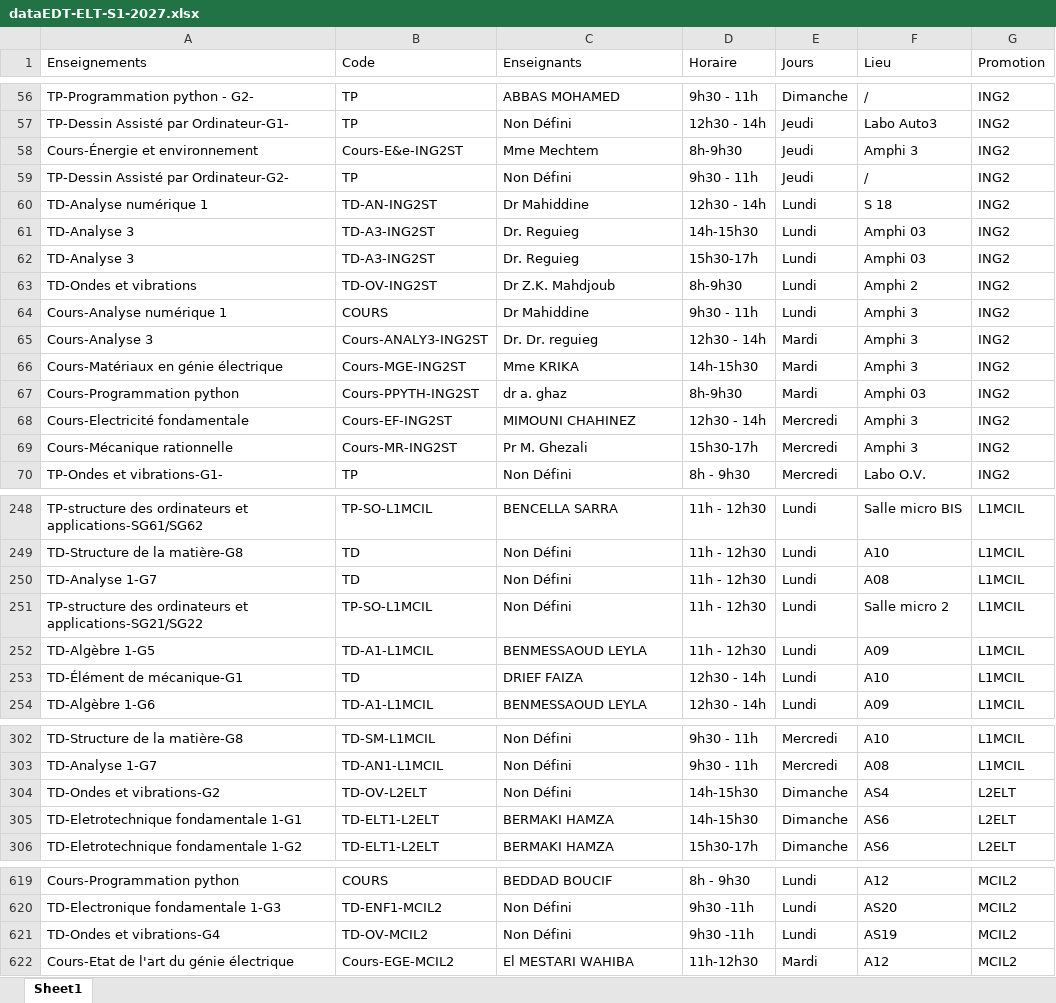
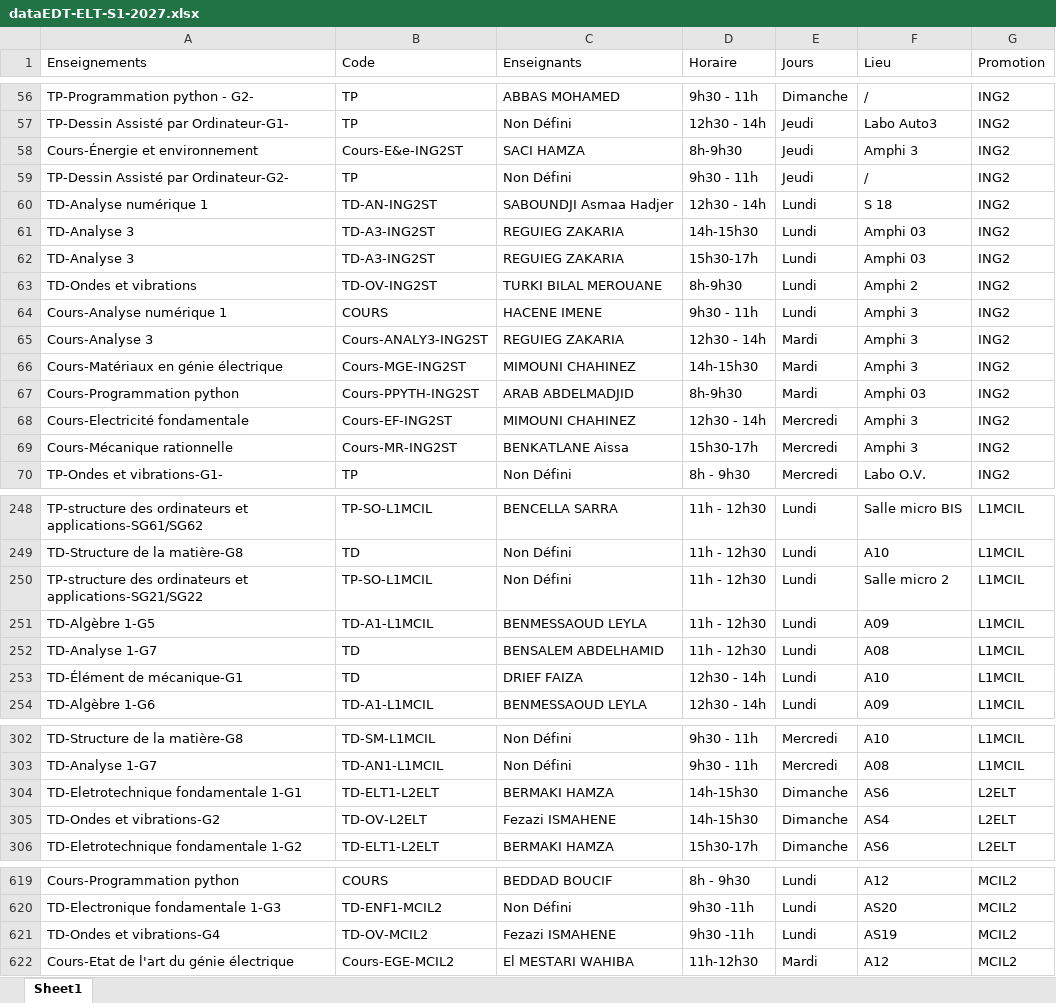
Before and after one commit to EDT-ELT-DEPARTMENT/Emplois-du-temps-2026-2027, an Excel workbook: dataEDT-ELT-S1-2027.xlsx, sheet Sheet1, drawn as a sheet; only a part is shown, gaps mark what is left out; values as stored, in another font and other column widths than the file's, no borders; removed rows and columns are numbered as before the commit, all else as after; the diff covers the shown part only; the diff names each change by its address in the sheet, - before the commit and + after, or states it on an @@ line.

Commit message:
Add files via upload

```diff
--- a/dataEDT-ELT-S1-2027.xlsx (sheet Sheet1)
+++ b/dataEDT-ELT-S1-2027.xlsx (sheet Sheet1)
-C58 (Enseignants): Mme Mechtem
+C58 (Enseignants): SACI HAMZA
-C60 (Enseignants): Dr Mahiddine
+C60 (Enseignants): SABOUNDJI Asmaa Hadjer
-C61:C62 (Enseignants): Dr. Reguieg
+C61:C62 (Enseignants): REGUIEG ZAKARIA
-C63 (Enseignants): Dr Z.K. Mahdjoub
+C63 (Enseignants): TURKI BILAL MEROUANE
-C64 (Enseignants): Dr Mahiddine
+C64 (Enseignants): HACENE IMENE
-C65 (Enseignants): Dr. Dr. reguieg
+C65 (Enseignants): REGUIEG ZAKARIA
-C66 (Enseignants): Mme KRIKA
+C66 (Enseignants): MIMOUNI CHAHINEZ
-C67 (Enseignants): dr a. ghaz
+C67 (Enseignants): ARAB ABDELMADJID
-C69 (Enseignants): Pr M. Ghezali
+C69 (Enseignants): BENKATLANE Aissa
-row 250: TD-Analyse 1-G7 | TD | Non Défini | 11h - 12h30 | Lundi | A08 | L1MCIL
+row 252: TD-Analyse 1-G7 | TD | BENSALEM ABDELHAMID | 11h - 12h30 | Lundi | A08 | L1MCIL
-row 304: TD-Ondes et vibrations-G2 | TD-OV-L2ELT | Non Défini | 14h-15h30 | Dimanche | AS4 | L2ELT
+row 305: TD-Ondes et vibrations-G2 | TD-OV-L2ELT | Fezazi ISMAHENE | 14h-15h30 | Dimanche | AS4 | L2ELT
-C621 (Enseignants): Non Défini
+C621 (Enseignants): Fezazi ISMAHENE
```
Also changed, not shown: 8 moved rows and 18 edited cells elsewhere in this sheet.
